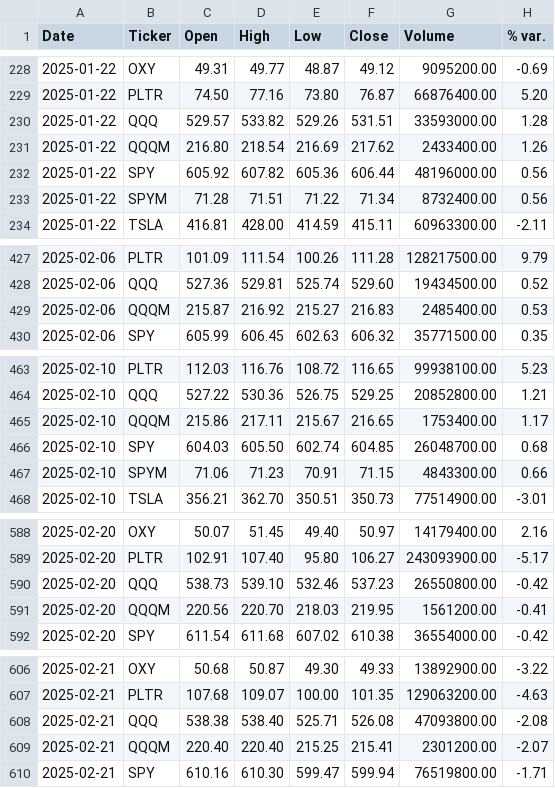
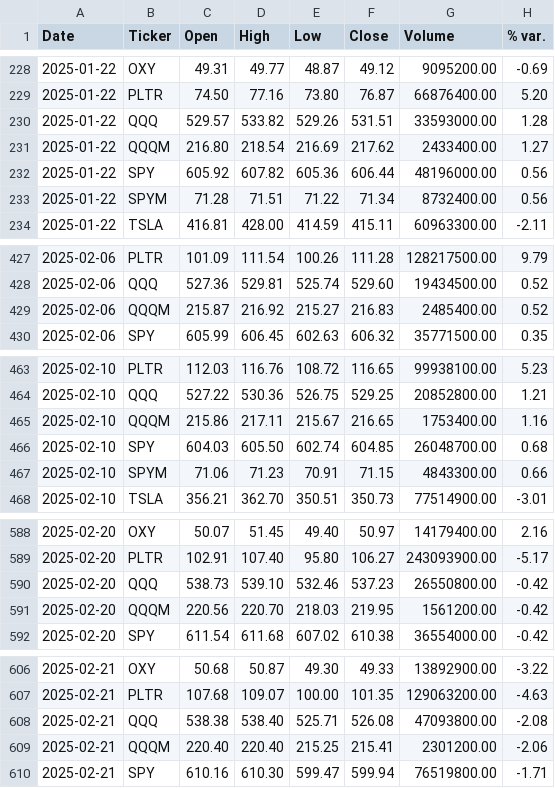
Before and after one commit to faviocanturini-tech/precios-acciones, a CSV file: data/auto_update_log.csv, drawn as a sheet; only a part is shown, gaps mark what is left out; the diff covers the shown part only.

```diff
--- a/data/auto_update_log.csv
+++ b/data/auto_update_log.csv
@@ -230,3 +230,3 @@ Date,Ticker,Open,High,Low,Close,Volume,% var.
 2025-01-22,QQQ,529.57,533.82,529.26,531.51,33593000.00,1.28
-2025-01-22,QQQM,216.80,218.54,216.69,217.62,2433400.00,1.26
+2025-01-22,QQQM,216.80,218.54,216.69,217.62,2433400.00,1.27
 2025-01-22,SPY,605.92,607.82,605.36,606.44,48196000.00,0.56
@@ -428,3 +428,3 @@ Date,Ticker,Open,High,Low,Close,Volume,% var.
 2025-02-06,QQQ,527.36,529.81,525.74,529.60,19434500.00,0.52
-2025-02-06,QQQM,215.87,216.92,215.27,216.83,2485400.00,0.53
+2025-02-06,QQQM,215.87,216.92,215.27,216.83,2485400.00,0.52
 2025-02-06,SPY,605.99,606.45,602.63,606.32,35771500.00,0.35
@@ -464,3 +464,3 @@ Date,Ticker,Open,High,Low,Close,Volume,% var.
 2025-02-10,QQQ,527.22,530.36,526.75,529.25,20852800.00,1.21
-2025-02-10,QQQM,215.86,217.11,215.67,216.65,1753400.00,1.17
+2025-02-10,QQQM,215.86,217.11,215.67,216.65,1753400.00,1.16
 2025-02-10,SPY,604.03,605.50,602.74,604.85,26048700.00,0.68
@@ -590,3 +590,3 @@ Date,Ticker,Open,High,Low,Close,Volume,% var.
 2025-02-20,QQQ,538.73,539.10,532.46,537.23,26550800.00,-0.42
-2025-02-20,QQQM,220.56,220.70,218.03,219.95,1561200.00,-0.41
+2025-02-20,QQQM,220.56,220.70,218.03,219.95,1561200.00,-0.42
 2025-02-20,SPY,611.54,611.68,607.02,610.38,36554000.00,-0.42
@@ -608,3 +608,3 @@ Date,Ticker,Open,High,Low,Close,Volume,% var.
 2025-02-21,QQQ,538.38,538.40,525.71,526.08,47093800.00,-2.08
-2025-02-21,QQQM,220.40,220.40,215.25,215.41,2301200.00,-2.07
+2025-02-21,QQQM,220.40,220.40,215.25,215.41,2301200.00,-2.06
 2025-02-21,SPY,610.16,610.30,599.47,599.94,76519800.00,-1.71
```
Also changed, not shown: 18 added rows and 30 edited cells elsewhere in this file.
